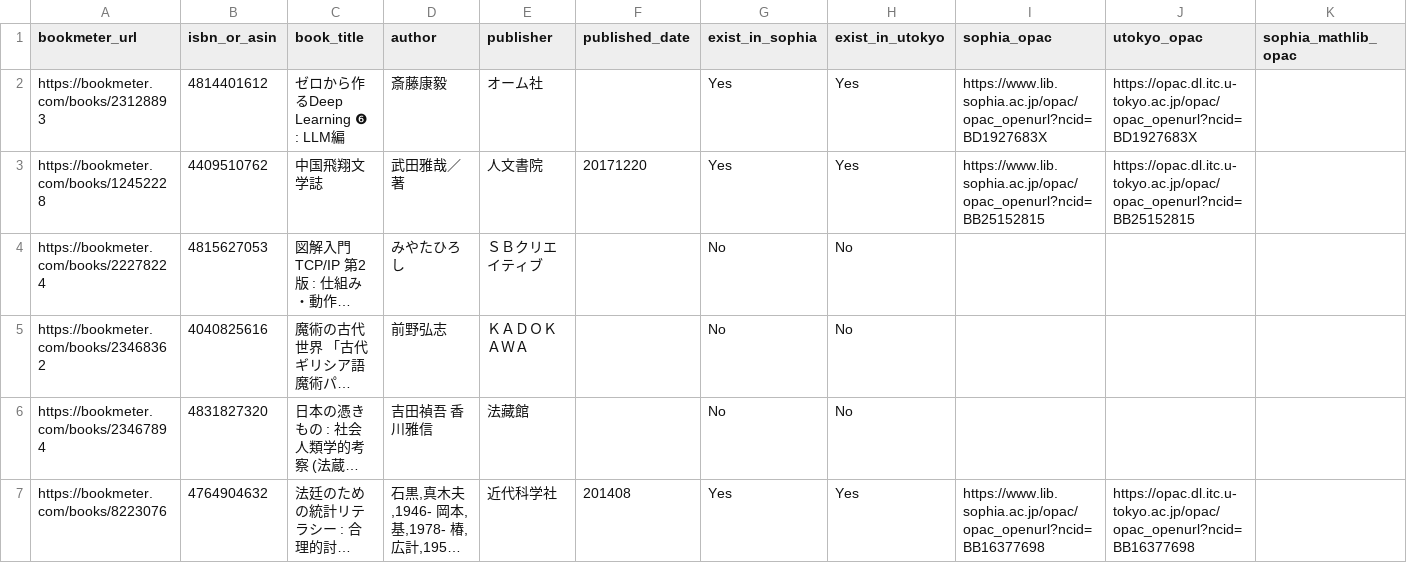
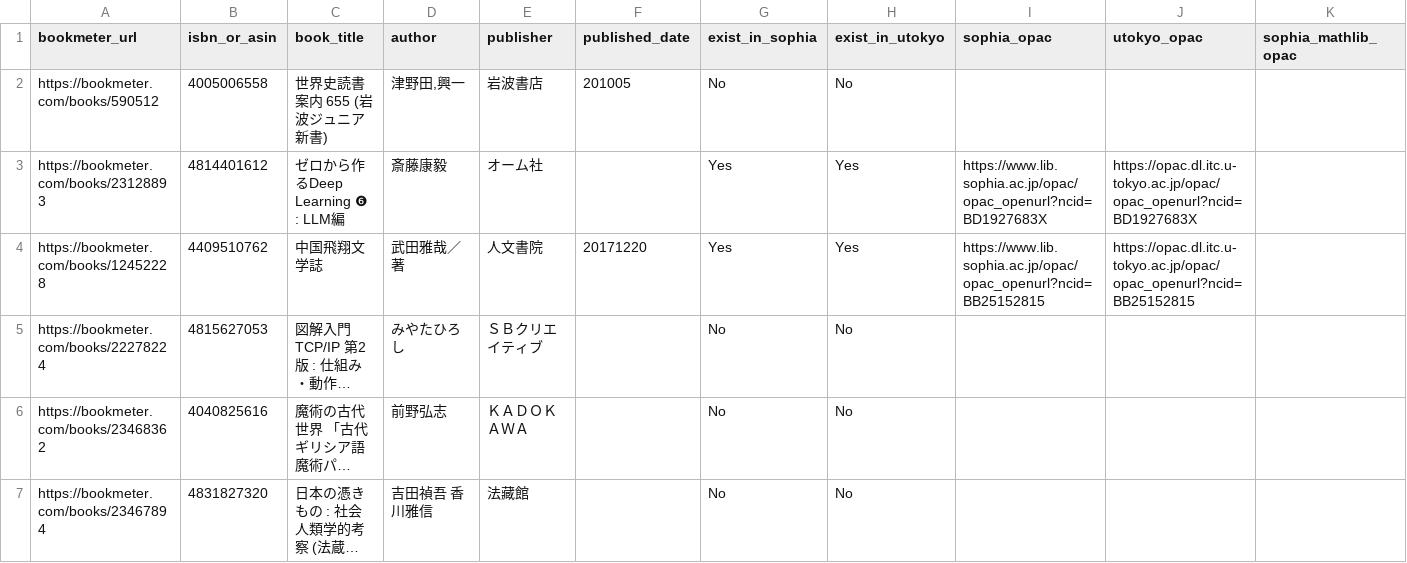
Before and after one commit to stepney141/bookmaker, a CSV file: apps/bookmeter/csv/bookmeter_wish_books.csv, drawn as a sheet; only a part is shown; the shorter side is filled out with more unchanged rows; long unchanged cells end in …; the diff names each change by its address in the sheet, - before the commit and + after, or states it on an @@ line.

```diff
--- a/apps/bookmeter/csv/bookmeter_wish_books.csv
+++ b/apps/bookmeter/csv/bookmeter_wish_books.csv
+row 2: https://bookmeter.com/books/590512 | 4005006558 | 世界史読書案内 655 (岩波ジュニア新書) | 津野田,興一 | 岩波書店 | 201005 | No | No
```
Also changed, not shown: apps/bookmeter/csv/not_in_Sophia.csv, apps/bookmeter/csv/not_in_Sophia_and_UTokyo.csv, 2 other files.
